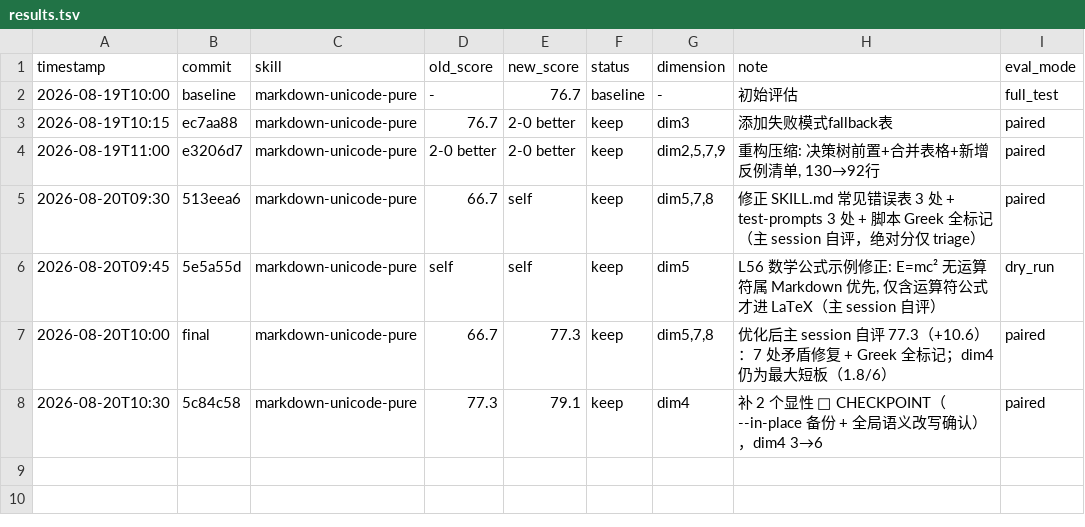
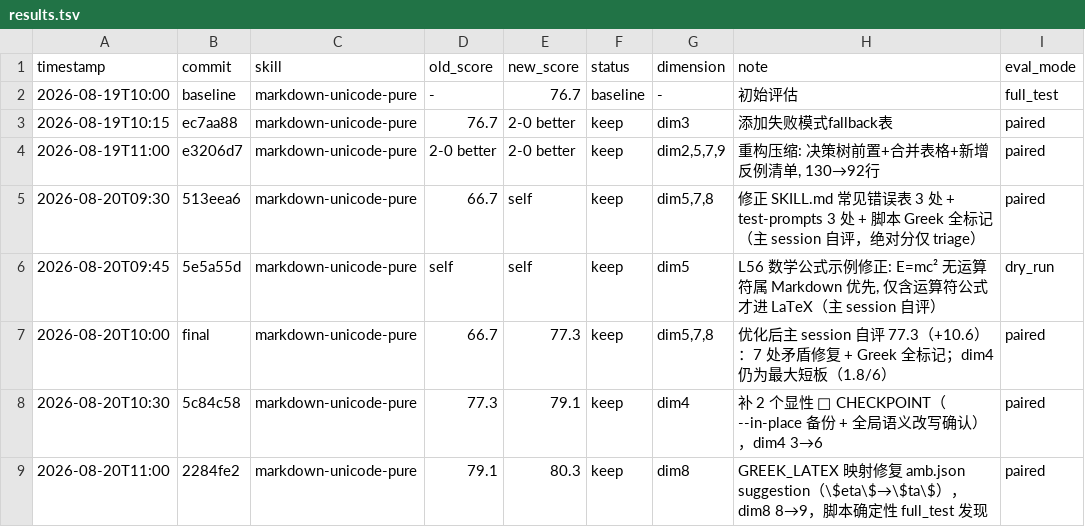
Before and after one commit to ctfysh/markdown-unicode-pure, a TSV file: results.tsv, drawn as a sheet; the diff names each change by its address in the sheet, - before the commit and + after, or states it on an @@ line.

Commit message:
chore: record GREEK_LATEX fix

```diff
--- a/results.tsv
+++ b/results.tsv
+row 9: 2026-08-20T11:00 | 2284fe2 | markdown-unicode-pure | 79.1 | 80.3 | keep | dim8 | GREEK_LATEX 映射修复 amb.json suggestion（\$eta\$→\$ta\$），dim8 8→9，脚本确定性 full_test 发现 | paired
```
